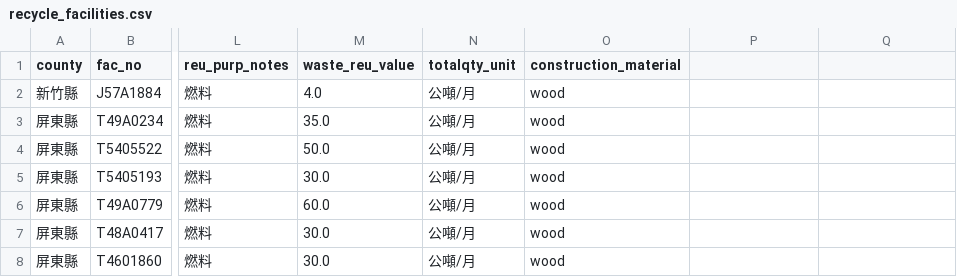
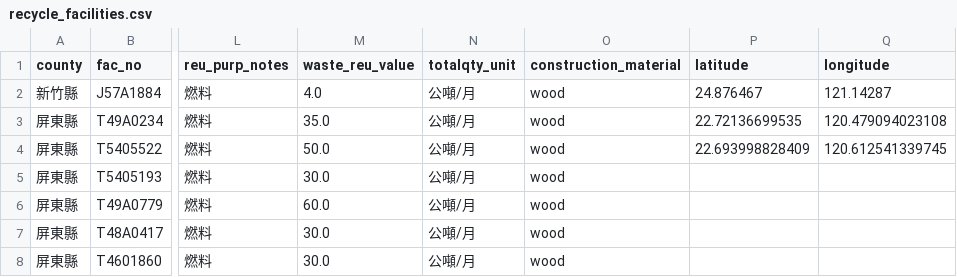
Before and after one commit to jessicaleung1127/Taiwan-National-Land-Digital-Twin, a CSV file: data/processed/recycle_facilities.csv, drawn as a sheet; only a part is shown, gaps mark what is left out; the diff names each change by its address in the sheet, - before the commit and + after, or states it on an @@ line.

Commit message:
Modified recycle_facilities

```diff
--- a/data/processed/recycle_facilities.csv
+++ b/data/processed/recycle_facilities.csv
-P1: (empty)
+P1: latitude
-Q1: (empty)
+Q1: longitude
-P2 (latitude): (empty)
+P2 (latitude): 24.876467
-Q2 (longitude): (empty)
+Q2 (longitude): 121.14287
-P3 (latitude): (empty)
+P3 (latitude): 22.72136699535
-Q3 (longitude): (empty)
+Q3 (longitude): 120.479094023108
-P4 (latitude): (empty)
+P4 (latitude): 22.693998828409
-Q4 (longitude): (empty)
+Q4 (longitude): 120.612541339745
```
Also changed, not shown: 1 other file.
